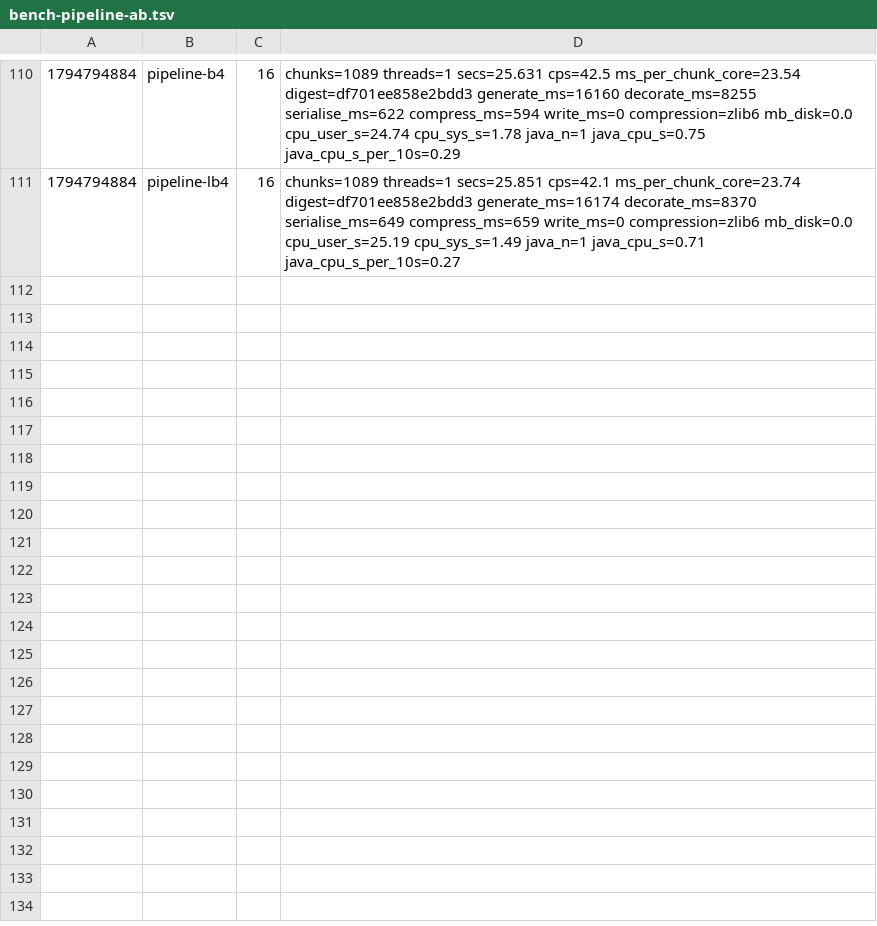
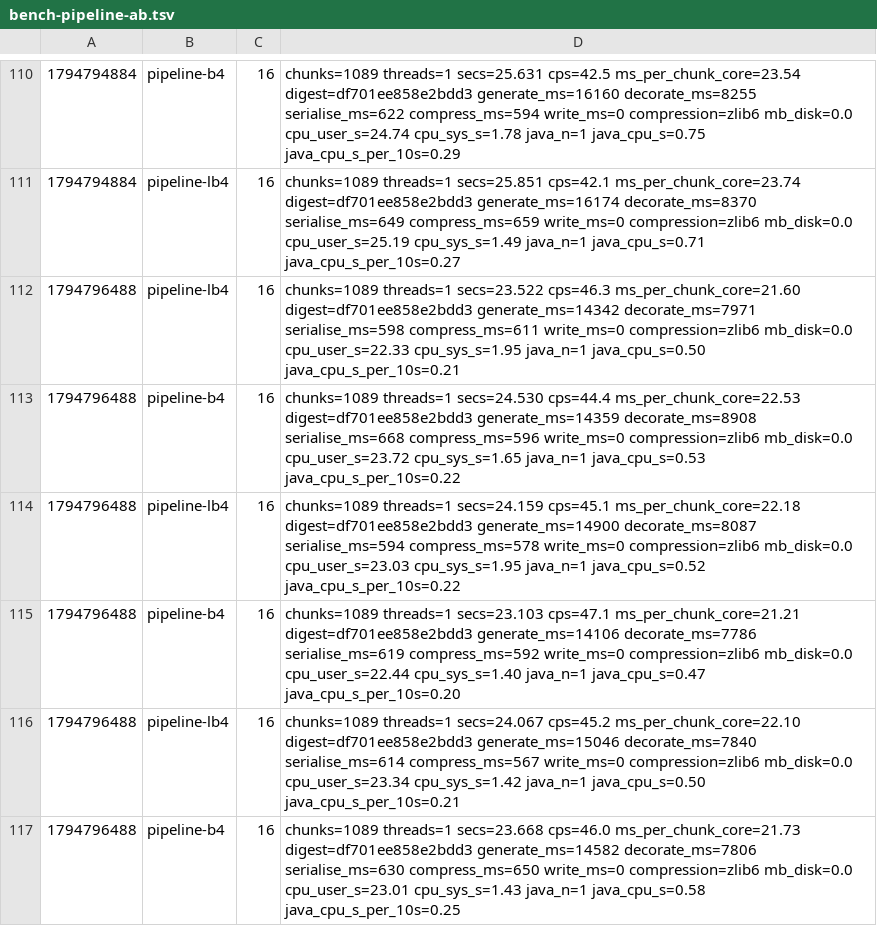
Before and after one commit to dronzer-tb/oxide, a TSV file: docs/perf/bench-pipeline-ab.tsv, drawn as a sheet; only a part is shown, gaps mark what is left out.

Commit message:
docs(perf): lush patch bodies rejected, nothing on the current base

```diff
--- a/docs/perf/bench-pipeline-ab.tsv
+++ b/docs/perf/bench-pipeline-ab.tsv
@@ -111 +111,7 @@
 1794794884	pipeline-lb4	16	chunks=1089 threads=1 secs=25.851 cps=42.1 ms_per_chunk_core=23.74 digest=df701ee858e2bdd3 generate_ms=16174 decorate_ms=8370 serialise_ms=649 compress_ms=659 write_ms=0 compression=zlib6 mb_disk=0.0 cpu_user_s=25.19 cpu_sys_s=1.49 java_n=1 java_cpu_s=0.71 java_cpu_s_per_10s=0.27
+1794796488	pipeline-lb4	16	chunks=1089 threads=1 secs=23.522 cps=46.3 ms_per_chunk_core=21.60 digest=df701ee858e2bdd3 generate_ms=14342 decorate_ms=7971 serialise_ms=598 compress_ms=611 write_ms=0 compression=zlib6 mb_disk=0.0 cpu_user_s=22.33 cpu_sys_s=1.95 java_n=1 java_cpu_s=0.50 java_cpu_s_per_10s=0.21
+1794796488	pipeline-b4	16	chunks=1089 threads=1 secs=24.530 cps=44.4 ms_per_chunk_core=22.53 digest=df701ee858e2bdd3 generate_ms=14359 decorate_ms=8908 serialise_ms=668 compress_ms=596 write_ms=0 compression=zlib6 mb_disk=0.0 cpu_user_s=23.72 cpu_sys_s=1.65 java_n=1 java_cpu_s=0.53 java_cpu_s_per_10s=0.22
+1794796488	pipeline-lb4	16	chunks=1089 threads=1 secs=24.159 cps=45.1 ms_per_chunk_core=22.18 digest=df701ee858e2bdd3 generate_ms=14900 decorate_ms=8087 serialise_ms=594 compress_ms=578 write_ms=0 compression=zlib6 mb_disk=0.0 cpu_user_s=23.03 cpu_sys_s=1.95 java_n=1 java_cpu_s=0.52 java_cpu_s_per_10s=0.22
+1794796488	pipeline-b4	16	chunks=1089 threads=1 secs=23.103 cps=47.1 ms_per_chunk_core=21.21 digest=df701ee858e2bdd3 generate_ms=14106 decorate_ms=7786 serialise_ms=619 compress_ms=592 write_ms=0 compression=zlib6 mb_disk=0.0 cpu_user_s=22.44 cpu_sys_s=1.40 java_n=1 java_cpu_s=0.47 java_cpu_s_per_10s=0.20
+1794796488	pipeline-lb4	16	chunks=1089 threads=1 secs=24.067 cps=45.2 ms_per_chunk_core=22.10 digest=df701ee858e2bdd3 generate_ms=15046 decorate_ms=7840 serialise_ms=614 compress_ms=567 write_ms=0 compression=zlib6 mb_disk=0.0 cpu_user_s=23.34 cpu_sys_s=1.42 java_n=1 java_cpu_s=0.50 java_cpu_s_per_10s=0.21
+1794796488	pipeline-b4	16	chunks=1089 threads=1 secs=23.668 cps=46.0 ms_per_chunk_core=21.73 digest=df701ee858e2bdd3 generate_ms=14582 decorate_ms=7806 serialise_ms=630 compress_ms=650 write_ms=0 compression=zlib6 mb_disk=0.0 cpu_user_s=23.01 cpu_sys_s=1.43 java_n=1 java_cpu_s=0.58 java_cpu_s_per_10s=0.25
```
Also changed, not shown: 2 other files.
